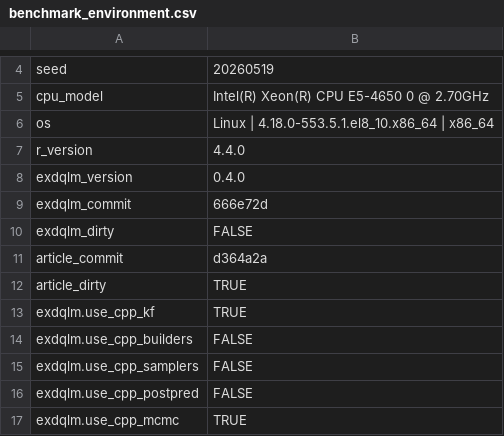
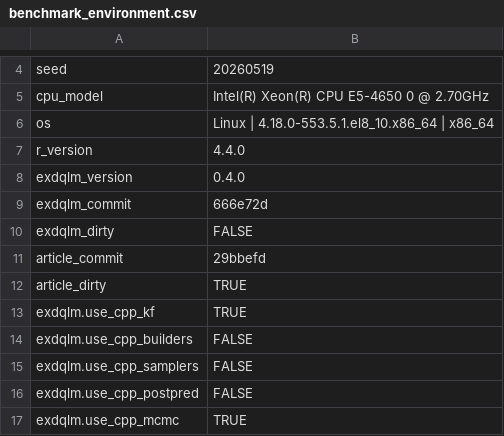
Before and after one commit to AntonioAPDL/exdqlm---Article, a CSV file: analysis/manuscript/outputs/tables/benchmark_environment.csv, drawn as a sheet; only a part is shown, gaps mark what is left out.

```diff
--- a/analysis/manuscript/outputs/tables/benchmark_environment.csv
+++ b/analysis/manuscript/outputs/tables/benchmark_environment.csv
@@ -10,3 +10,3 @@
 "exdqlm_dirty","FALSE"
-"article_commit","d364a2a"
+"article_commit","29bbefd"
 "article_dirty","TRUE"
```
Also changed, not shown: analysis/manuscript/outputs/tables/manuscript_repro_notes.csv, 17 other files.
